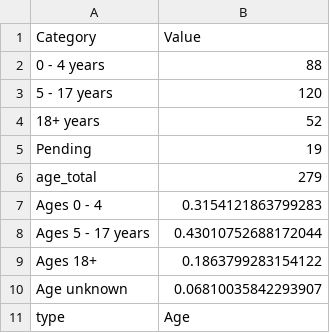
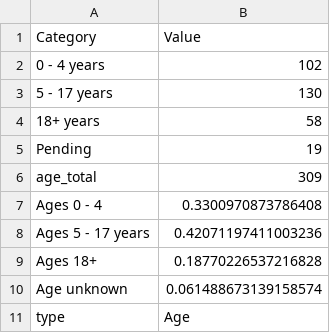
Before and after one commit to DallasMorningNews/20250318_scraper-dshs-measles, a CSV file: data/parsed-age-range.csv, drawn as a sheet.

```diff
--- a/data/parsed-age-range.csv
+++ b/data/parsed-age-range.csv
@@ -1,11 +1,11 @@
 Category,Value
-0 - 4 years,88
-5 - 17 years,120
-18+ years,52
+0 - 4 years,102
+5 - 17 years,130
+18+ years,58
 Pending,19
-age_total,279
-Ages 0 - 4,0.3154121863799283
-Ages 5 - 17 years,0.43010752688172044
-Ages 18+,0.1863799283154122
-Age unknown,0.06810035842293907
+age_total,309
+Ages 0 - 4,0.3300970873786408
+Ages 5 - 17 years,0.42071197411003236
+Ages 18+,0.18770226537216828
+Age unknown,0.061488673139158574
 type,Age
```
Also changed, not shown: data/parsed_both.csv, data/parsed_both_flourish.csv, 3 other files.
